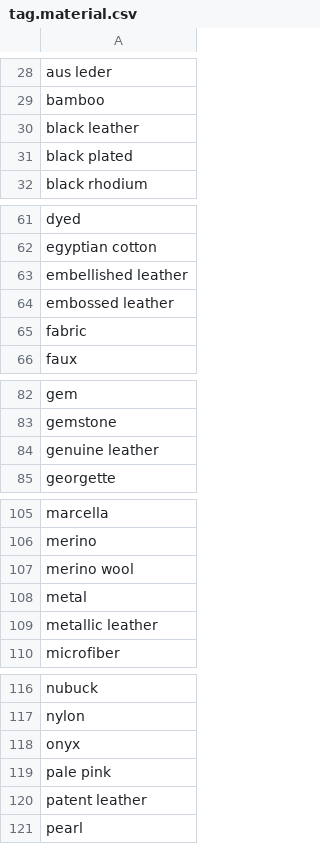
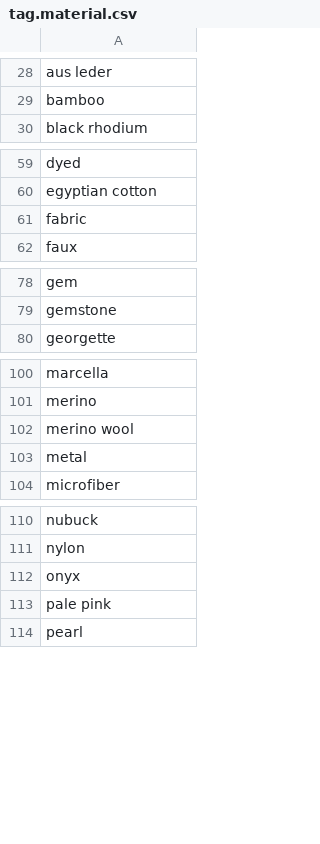
Before and after one commit to rflynn/productsum, a CSV file: search/data/tag.material.csv, drawn as a sheet; only a part is shown, gaps mark what is left out.

```diff
--- a/search/data/tag.material.csv
+++ b/search/data/tag.material.csv
@@ -29,4 +29,2 @@ aus leder
 bamboo
-black leather
-black plated
 black rhodium
@@ -62,4 +60,2 @@ dyed
 egyptian cotton
-embellished leather
-embossed leather
 fabric
@@ -83,3 +79,2 @@ gem
 gemstone
-genuine leather
 georgette
@@ -108,3 +103,2 @@ merino wool
 metal
-metallic leather
 microfiber
@@ -119,3 +113,2 @@ onyx
 pale pink
-patent leather
 pearl
```
Also changed, not shown: search/data/tag.product.csv, 2 other files.
